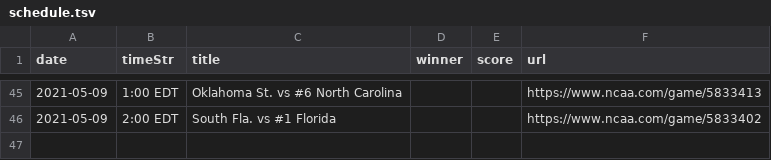
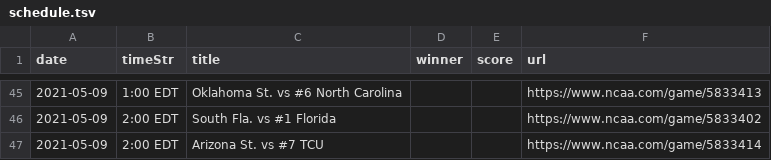
Before and after one commit to slam10s/may-madness, a TSV file: data/2020-21/ncaam/schedule.tsv, drawn as a sheet; only a part is shown, gaps mark what is left out; the diff names each change by its address in the sheet, - before the commit and + after, or states it on an @@ line.

```diff
--- a/data/2020-21/ncaam/schedule.tsv
+++ b/data/2020-21/ncaam/schedule.tsv
+row 47: 2021-05-09 | 2:00 EDT | Arizona St. vs #7 TCU |  |  | https://www.ncaa.com/game/5833414
```
Also changed, not shown: data/2020-21/ncaam/predictions.tsv, data/2020-21/schedule/05-08.tsv, 9 other files.
